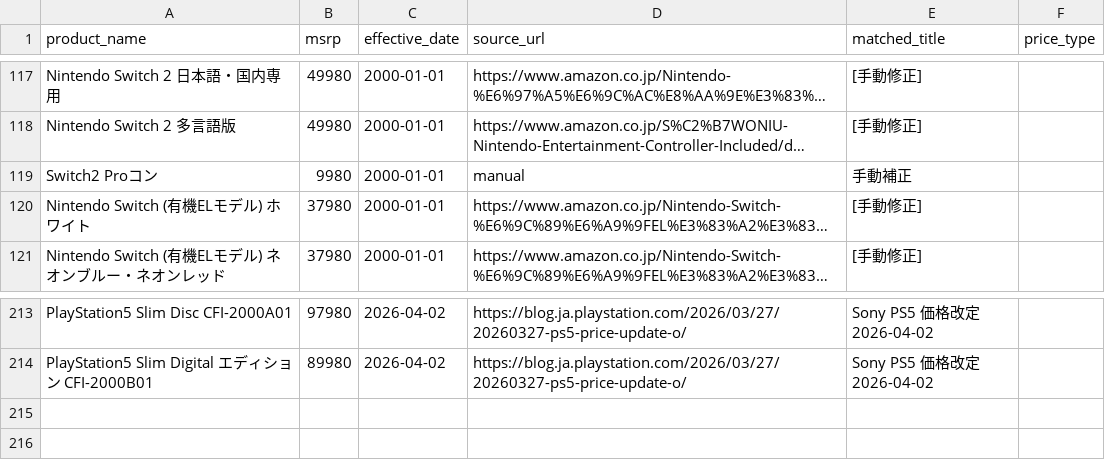
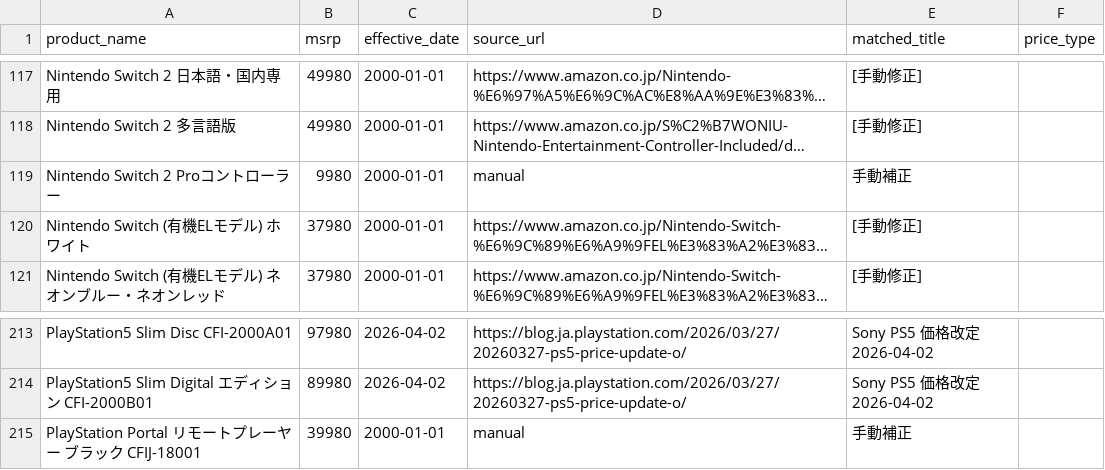
Before and after one commit to makkinngami-cmd/sedori-navi, a CSV file: data/msrp.csv, drawn as a sheet; only a part is shown, gaps mark what is left out; long unchanged cells end in …; the diff names each change by its address in the sheet, - before the commit and + after, or states it on an @@ line.

```diff
--- a/data/msrp.csv
+++ b/data/msrp.csv
-A119 (product_name): Switch2 Proコン
+A119 (product_name): Nintendo Switch 2 Proコントローラー
+row 215: PlayStation Portal リモートプレーヤー ブラック CFIJ-18001 | 39980 | 2000-01-01 | manual | 手動補正
```
Also changed, not shown: docs/msrp.csv, reports/coverage_matrix.csv, 12 other files.
